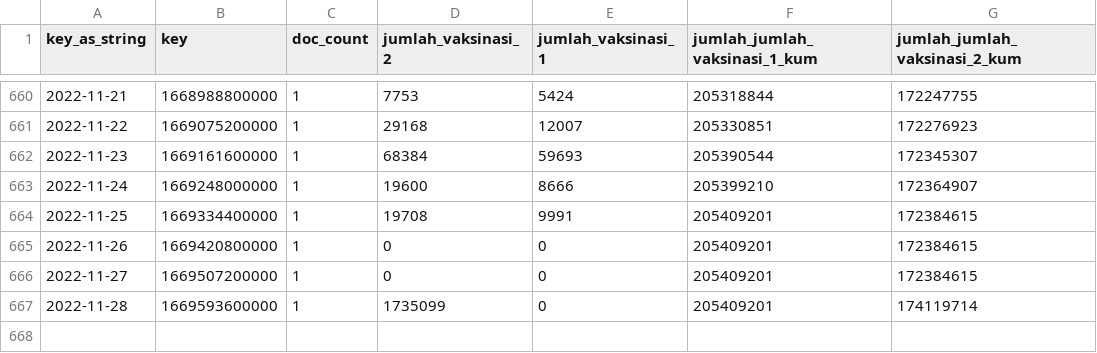
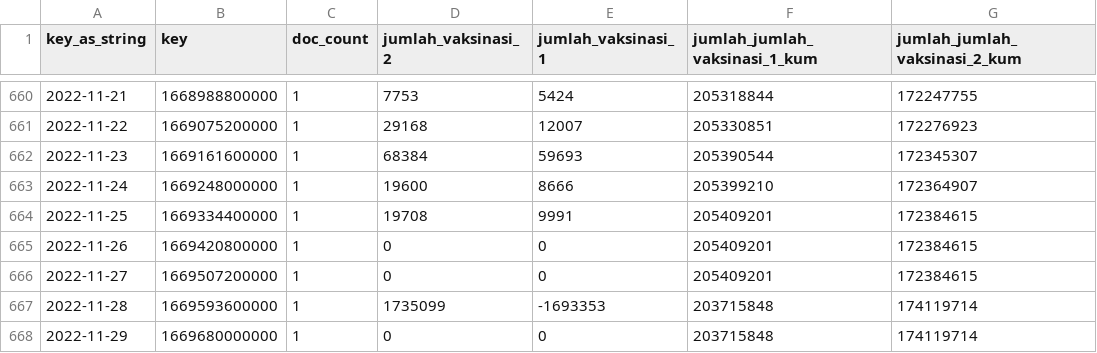
Before and after one commit to zakiego/data-sebaran-covid19goid, a CSV file: nasional/vaksinasi.csv, drawn as a sheet; only a part is shown, gaps mark what is left out.

```diff
--- a/nasional/vaksinasi.csv
+++ b/nasional/vaksinasi.csv
@@ -666,2 +666,3 @@ key_as_string,key,doc_count,jumlah_vaksinasi_2,jumlah_vaksinasi_1,jumlah_jumlah_
 2022-11-27,1669507200000,1,0,0,205409201,172384615
-2022-11-28,1669593600000,1,1735099,0,205409201,174119714
+2022-11-28,1669593600000,1,1735099,-1693353,203715848,174119714
+2022-11-29,1669680000000,1,0,0,203715848,174119714
```
Also changed, not shown: nasional/harian.csv, nasional/pemeriksaan.csv.
